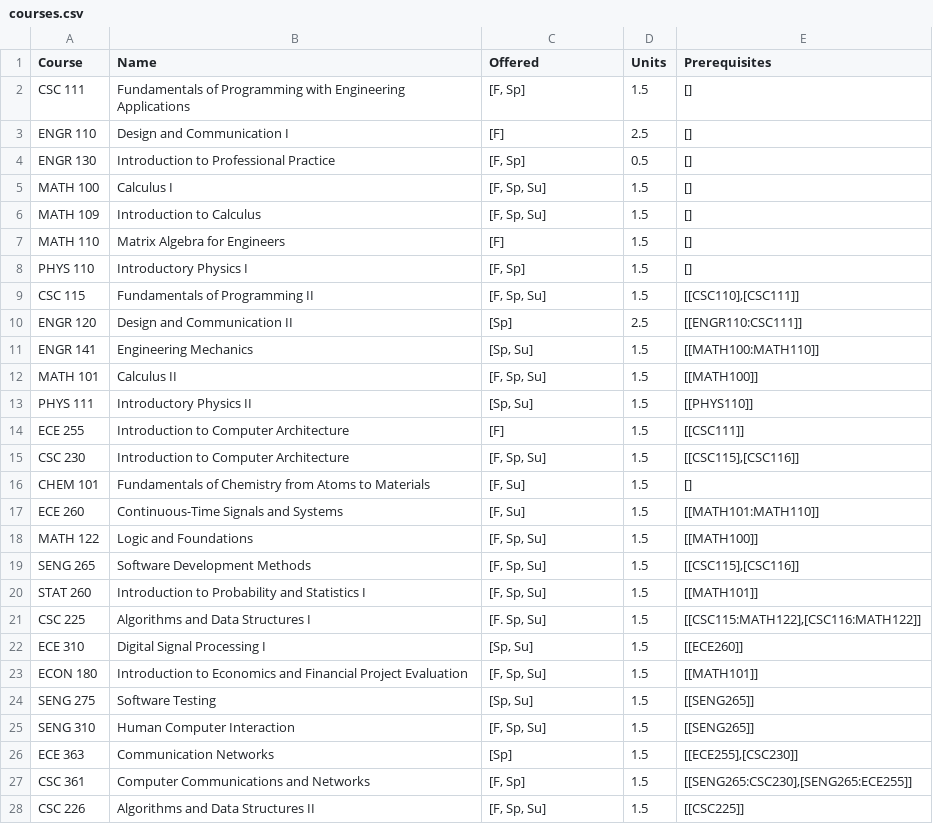
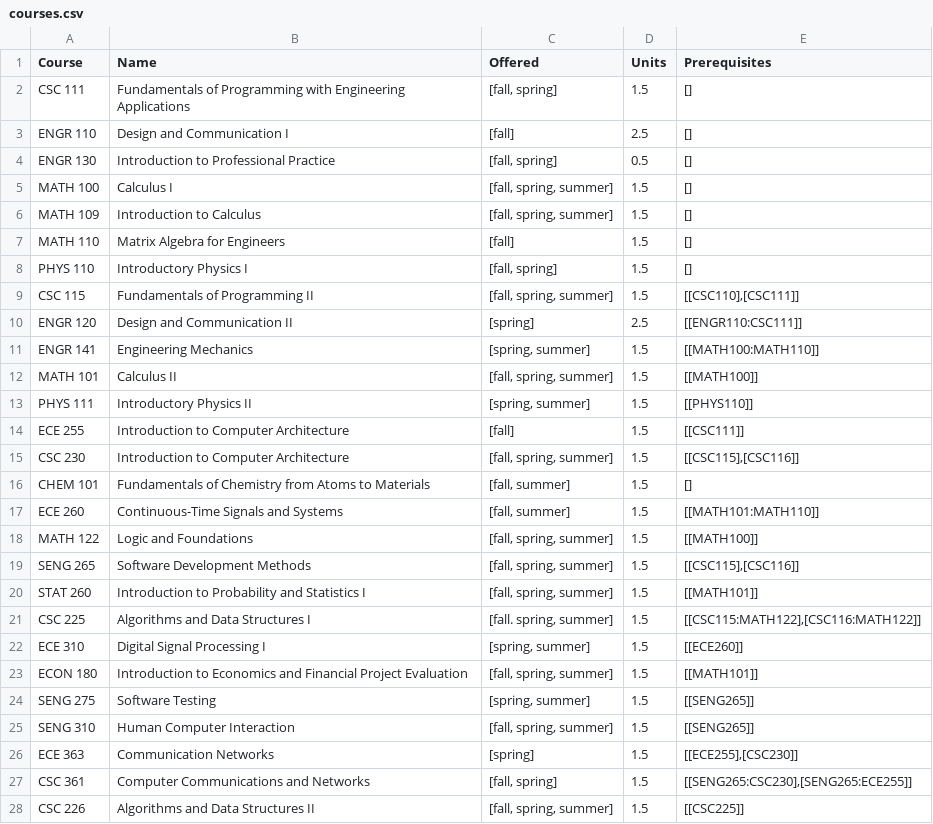
Before and after one commit to SENG-499-Company2-B01/Backend, a CSV file: mongodb/scripts/courses.csv, drawn as a sheet; only a part is shown; the diff covers the shown part only.

Commit message:
Update structs and courses formats

```diff
--- a/mongodb/scripts/courses.csv
+++ b/mongodb/scripts/courses.csv
@@ -1,28 +1,28 @@
 Course,Name,Offered,Units,Prerequisites
-CSC 111,Fundamentals of Programming with Engineering Applications,"[F, Sp]",1.5,"[]"
-ENGR 110,Design and Communication I,[F],2.5,"[]"
-ENGR 130,Introduction to Professional Practice,"[F, Sp]",0.5,"[]"
-MATH 100,Calculus I,"[F, Sp, Su]",1.5, "[]"
-MATH 109,Introduction to Calculus,"[F, Sp, Su]",1.5,"[]"
-MATH 110,Matrix Algebra for Engineers,[F],1.5,"[]"
-PHYS 110,Introductory Physics I,"[F, Sp]",1.5,"[]"
-CSC 115,Fundamentals of Programming II,"[F, Sp, Su]",1.5,"[[CSC110],[CSC111]]"
-ENGR 120,Design and Communication II,[Sp],2.5,"[[ENGR110:CSC111]]"
-ENGR 141,Engineering Mechanics,"[Sp, Su]",1.5 ,"[[MATH100:MATH110]]"
-MATH 101,Calculus II,"[F, Sp, Su]",1.5,"[[MATH100]]"
-PHYS 111,Introductory Physics II,"[Sp, Su]",1.5 ,"[[PHYS110]]"
-ECE 255,Introduction to Computer Architecture,[F],1.5 ,"[[CSC111]]"
-CSC 230,Introduction to Computer Architecture,"[F, Sp, Su]",1.5,"[[CSC115],[CSC116]]"
-CHEM 101,Fundamentals of Chemistry from Atoms to Materials,"[F, Su]",1.5,"[]"
-ECE 260,Continuous-Time Signals and Systems,"[F, Su]",1.5 ,"[[MATH101:MATH110]]"
-MATH 122,Logic and Foundations,"[F, Sp, Su]",1.5,"[[MATH100]]"
-SENG 265,Software Development Methods,"[F, Sp, Su]",1.5,"[[CSC115],[CSC116]]"
-STAT 260,Introduction to Probability and Statistics I,"[F, Sp, Su]",1.5,"[[MATH101]]"
-CSC 225,Algorithms and Data Structures I,"[F. Sp, Su]",1.5,"[[CSC115:MATH122],[CSC116:MATH122]]"
-ECE 310,Digital Signal Processing I,"[Sp, Su]",1.5,"[[ECE260]]"
-ECON 180 ,Introduction to Economics and Financial Project Evaluation,"[F, Sp, Su]",1.5,"[[MATH101]]"
-SENG 275,Software Testing,"[Sp, Su]",1.5,"[[SENG265]]"
-SENG 310,Human Computer Interaction,"[F, Sp, Su]",1.5,"[[SENG265]]"
-ECE 363,Communication Networks,[Sp],1.5,"[[ECE255],[CSC230]]"
-CSC 361,Computer Communications and Networks,"[F, Sp]",1.5 ,"[[SENG265:CSC230],[SENG265:ECE255]]"
-CSC 226,Algorithms and Data Structures II,"[F, Sp, Su]",1.5 ,"[[CSC225]]"
+CSC 111,Fundamentals of Programming with Engineering Applications,"[fall, spring]",1.5,"[]"
+ENGR 110,Design and Communication I,[fall],2.5,"[]"
+ENGR 130,Introduction to Professional Practice,"[fall, spring]",0.5,"[]"
+MATH 100,Calculus I,"[fall, spring, summer]",1.5, "[]"
+MATH 109,Introduction to Calculus,"[fall, spring, summer]",1.5,"[]"
+MATH 110,Matrix Algebra for Engineers,[fall],1.5,"[]"
+PHYS 110,Introductory Physics I,"[fall, spring]",1.5,"[]"
+CSC 115,Fundamentals of Programming II,"[fall, spring, summer]",1.5,"[[CSC110],[CSC111]]"
+ENGR 120,Design and Communication II,[spring],2.5,"[[ENGR110:CSC111]]"
+ENGR 141,Engineering Mechanics,"[spring, summer]",1.5 ,"[[MATH100:MATH110]]"
+MATH 101,Calculus II,"[fall, spring, summer]",1.5,"[[MATH100]]"
+PHYS 111,Introductory Physics II,"[spring, summer]",1.5 ,"[[PHYS110]]"
+ECE 255,Introduction to Computer Architecture,[fall],1.5 ,"[[CSC111]]"
+CSC 230,Introduction to Computer Architecture,"[fall, spring, summer]",1.5,"[[CSC115],[CSC116]]"
+CHEM 101,Fundamentals of Chemistry from Atoms to Materials,"[fall, summer]",1.5,"[]"
+ECE 260,Continuous-Time Signals and Systems,"[fall, summer]",1.5 ,"[[MATH101:MATH110]]"
+MATH 122,Logic and Foundations,"[fall, spring, summer]",1.5,"[[MATH100]]"
+SENG 265,Software Development Methods,"[fall, spring, summer]",1.5,"[[CSC115],[CSC116]]"
+STAT 260,Introduction to Probability and Statistics I,"[fall, spring, summer]",1.5,"[[MATH101]]"
+CSC 225,Algorithms and Data Structures I,"[fall. spring, summer]",1.5,"[[CSC115:MATH122],[CSC116:MATH122]]"
+ECE 310,Digital Signal Processing I,"[spring, summer]",1.5,"[[ECE260]]"
+ECON 180 ,Introduction to Economics and Financial Project Evaluation,"[fall, spring, summer]",1.5,"[[MATH101]]"
+SENG 275,Software Testing,"[spring, summer]",1.5,"[[SENG265]]"
+SENG 310,Human Computer Interaction,"[fall, spring, summer]",1.5,"[[SENG265]]"
+ECE 363,Communication Networks,[spring],1.5,"[[ECE255],[CSC230]]"
+CSC 361,Computer Communications and Networks,"[fall, spring]",1.5 ,"[[SENG265:CSC230],[SENG265:ECE255]]"
+CSC 226,Algorithms and Data Structures II,"[fall, spring, summer]",1.5 ,"[[CSC225]]"
```
Also changed, not shown: 16 edited cells elsewhere in this file, 1 other file.
